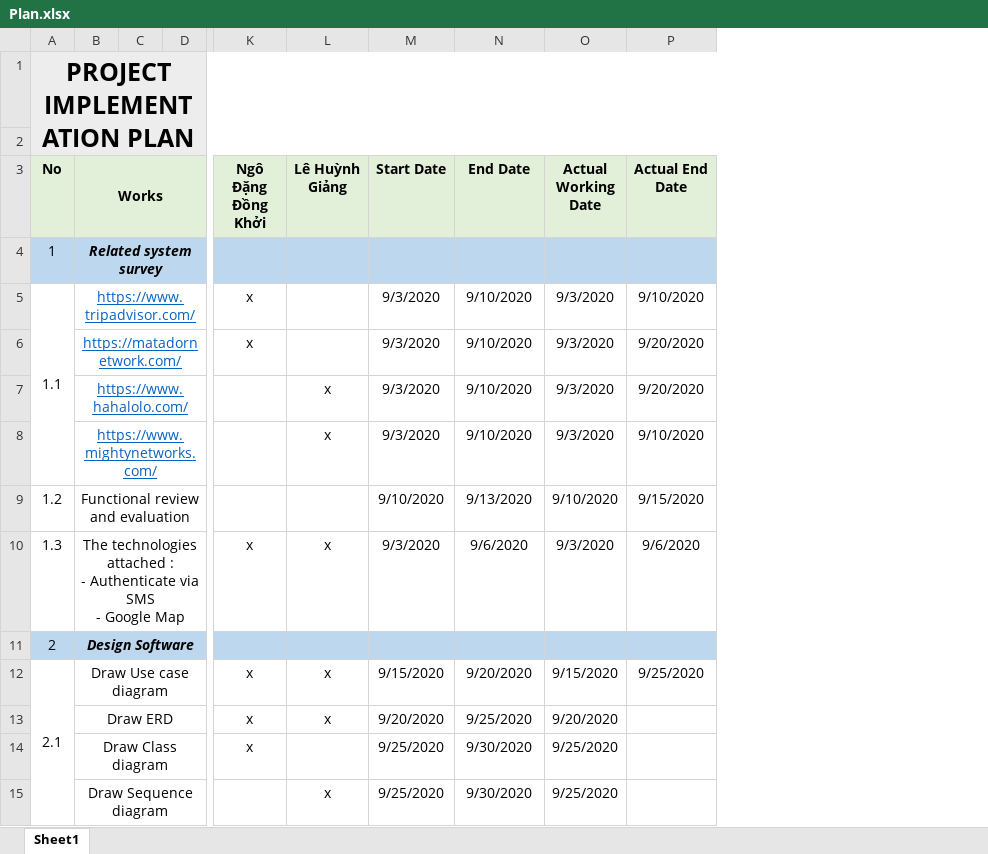
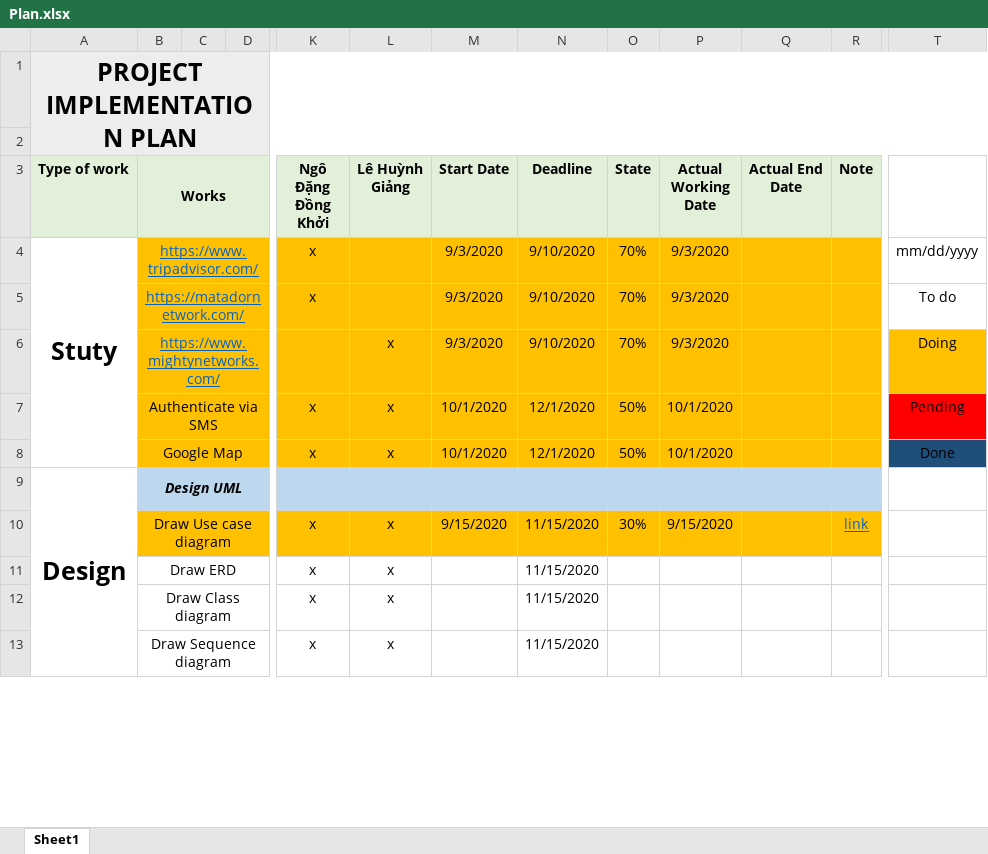
Before and after one commit to LeHuynhGiangr/Basesource, an Excel workbook: documents/Plan.xlsx, sheet Sheet1, drawn as a sheet; only a part is shown, gaps mark what is left out; values as stored, in another font and other column widths than the file's, no borders; removed rows and columns are numbered as before the commit, all else as after; rows hold the shown columns only; ↵ is a line break in a cell; the diff covers the shown part only; the diff names each change by its address in the sheet, - before the commit and + after, or states it on an @@ line.

Commit message:
lehuynhgiang1219 update Plan

```diff
--- a/documents/Plan.xlsx (sheet Sheet1)
+++ b/documents/Plan.xlsx (sheet Sheet1)
-column A (No), row 1: PROJECT IMPLEMENTATION PLAN; row 5: 1.1; rows 11-12: 2 | 2.1
+column A (Type of work), row 1: PROJECT IMPLEMENTATION PLAN; row 4: Stuty; row 9: Design
+column O (State), rows 4-6: all 70%; row 10: 30%
+column R (Note), row 10: link
+column T, rows 4-6: mm/dd/yyyy | To do | Doing
-N3: End Date
+N3: Deadline
-row 4: 1 | Related system survey
-B4:N5 fill: none
+B4:N5 fill: #FFC000
-P4:Q5 fill: none
+P4:Q5 fill: #FFC000
-Q4 (Actual End Date): 9/10/2020
+Q4 (Actual End Date): (empty)
-Q5 (Actual End Date): 9/20/2020
+Q5 (Actual End Date): (empty)
-row 7:  | https://www.hahalolo.com/ |  |  |  | x | 9/3/2020 | 9/10/2020 | 9/3/2020 | 9/20/2020
-B6:N6 fill: none
+B6:N6 fill: #FFC000
-P6:Q6 fill: none
+P6:Q6 fill: #FFC000
-Q6 (Actual End Date): 9/10/2020
+Q6 (Actual End Date): (empty)
-row 9: 1.2 | Functional review and evaluation |  |  |  |  | 9/10/2020 | 9/13/2020 | 9/10/2020 | 9/15/2020
-row 10: 1.3 | The technologies attached : ↵ - Authenticate via SMS ↵ - Google Map |  |  | x | x | 9/3/2020 | 9/6/2020 | 9/3/2020 | 9/6/2020
+row 7:  | Authenticate via SMS |  |  | x | x | 10/1/2020 | 12/1/2020 | 50% | 10/1/2020 |  |  | Pending
+row 8:  | Google Map |  |  | x | x | 10/1/2020 | 12/1/2020 | 50% | 10/1/2020 |  |  | Done
-B9 (Works): Design Software
+B9 (Works): Design UML
-B10:N10 fill: none
+B10:N10 fill: #FFC000
-N10 (Deadline): 9/20/2020
+N10 (Deadline): 11/15/2020
-P10:Q10 fill: none
+P10:Q10 fill: #FFC000
-Q10 (Actual End Date): 9/25/2020
+Q10 (Actual End Date): (empty)
-M11 (Start Date): 9/20/2020
+M11 (Start Date): (empty)
-N11 (Deadline): 9/25/2020
+N11 (Deadline): 11/15/2020
-P11 (Actual Working Date): 9/20/2020
+P11 (Actual Working Date): (empty)
-L12 (Lê Huỳnh Giảng): (empty)
+L12 (Lê Huỳnh Giảng): x
-M12:M13 (Start Date): 9/25/2020
+M12:M13 (Start Date): (empty)
-N12:N13 (Deadline): 9/30/2020
+N12:N13 (Deadline): 11/15/2020
-P12:P13 (Actual Working Date): 9/25/2020
+P12:P13 (Actual Working Date): (empty)
-K13 (Ngô Đặng Đồng Khởi): (empty)
+K13 (Ngô Đặng Đồng Khởi): x
```
Also changed, not shown: 16 added rows, 16 removed rows, 1 added column, 20 edited cells and cell formats elsewhere in this sheet.
